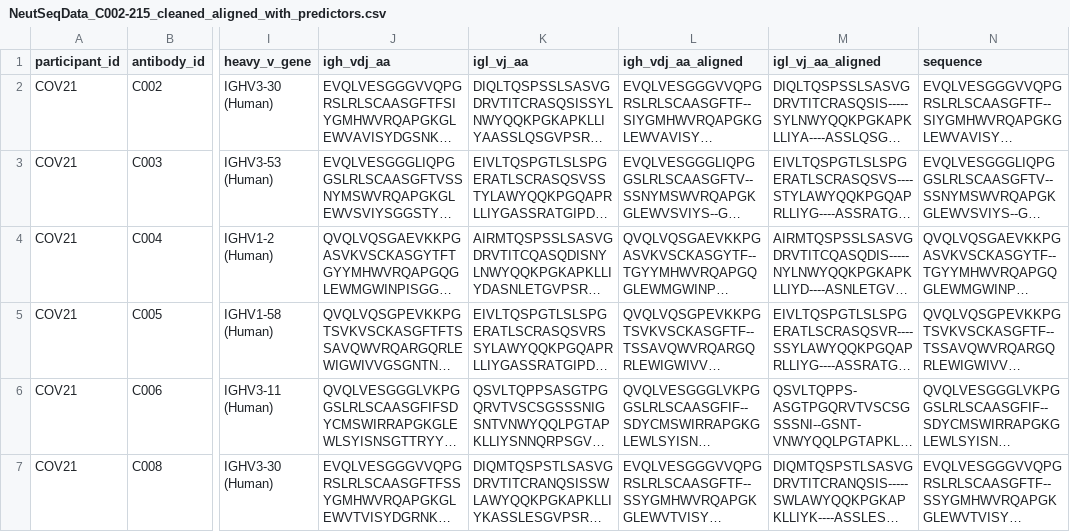
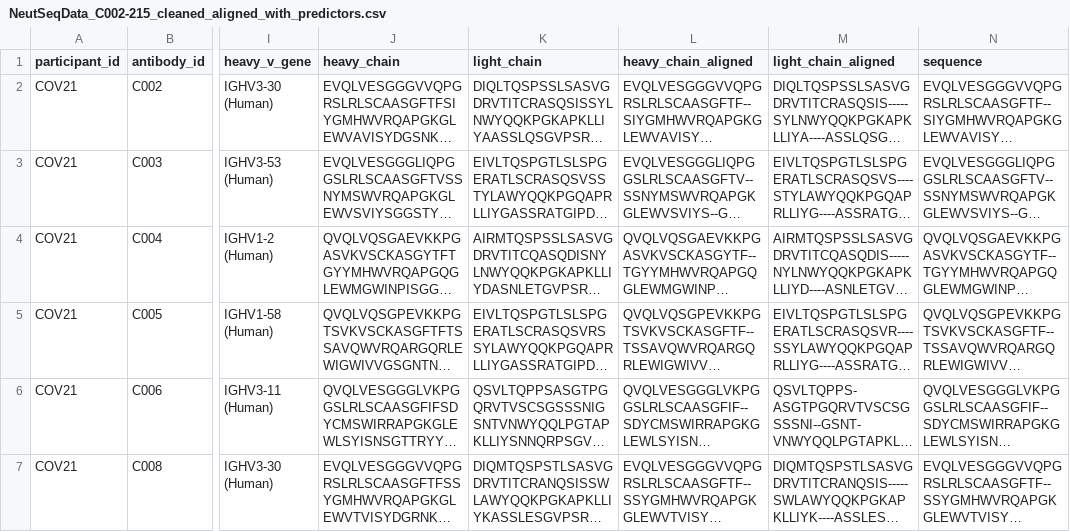
Before and after one commit to vdjonsson/abopt, a CSV file: output/estimator/NeutSeqData_C002-215_cleaned_aligned_with_predictors.csv, drawn as a sheet; only a part is shown, gaps mark what is left out; long unchanged cells end in …; the diff names each change by its address in the sheet, - before the commit and + after, or states it on an @@ line.

```diff
--- a/output/estimator/NeutSeqData_C002-215_cleaned_aligned_with_predictors.csv
+++ b/output/estimator/NeutSeqData_C002-215_cleaned_aligned_with_predictors.csv
-J1: igh_vdj_aa
+J1: heavy_chain
-K1: igl_vj_aa
+K1: light_chain
-L1: igh_vdj_aa_aligned
+L1: heavy_chain_aligned
-M1: igl_vj_aa_aligned
+M1: light_chain_aligned
```
Also changed, not shown: output/estimator/NeutSeqData_VH3-53_66_aligned_coefficients.csv, output/estimator/NeutSeqData_VH3-53_66_aligned_with_predictors.csv, 42 other files.
